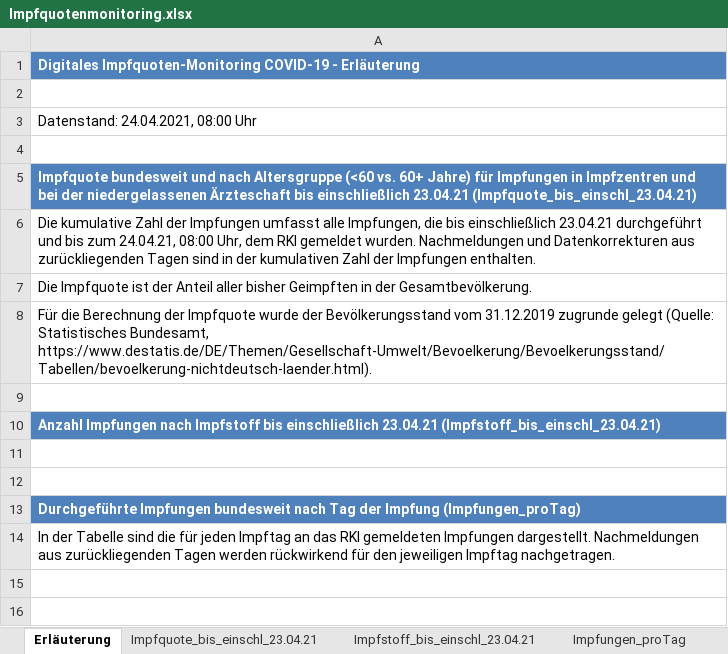
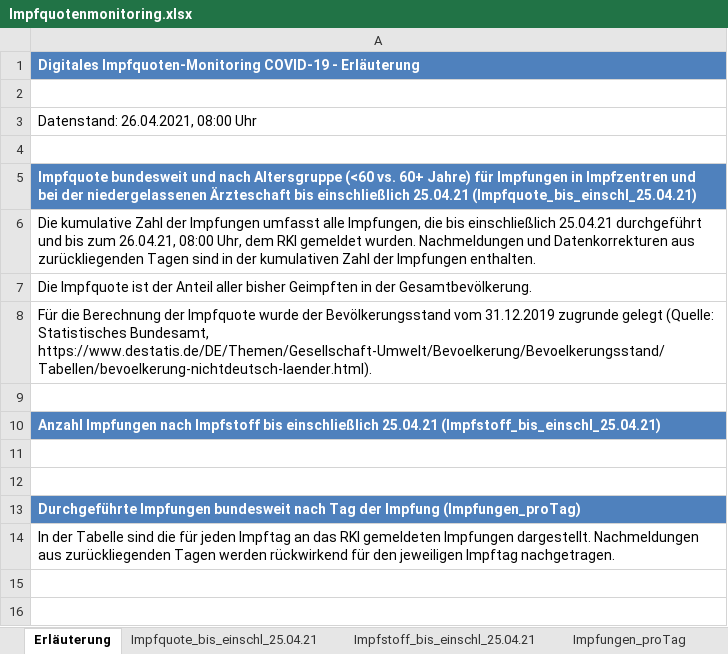
Before and after one commit to GarunWindtotem/Auswertung_Covid_19, an Excel workbook: input/Impfquotenmonitoring.xlsx, sheet Erläuterung, drawn as a sheet; only a part is shown; values as stored, in another font and other column widths than the file's, no borders; the diff names each change by its address in the sheet, - before the commit and + after, or states it on an @@ line.

```diff
--- a/input/Impfquotenmonitoring.xlsx (sheet Erläuterung)
+++ b/input/Impfquotenmonitoring.xlsx (sheet Erläuterung)
-sheet tab: Impfquote_bis_einschl_23.04.21
+sheet tab: Impfquote_bis_einschl_25.04.21
-sheet tab: Impfstoff_bis_einschl_23.04.21
+sheet tab: Impfstoff_bis_einschl_25.04.21
-A3: Datenstand: 24.04.2021, 08:00 Uhr
+A3: Datenstand: 26.04.2021, 08:00 Uhr
-A5: …bis einschließlich 23.04.21 (Impfquote_bis_einschl_23.04.21)
+A5: …bis einschließlich 25.04.21 (Impfquote_bis_einschl_25.04.21)
-A6: …bis einschließlich 23.04.21 durchgeführt und bis zum 24.04.21, 08:00 Uhr,…
+A6: …bis einschließlich 25.04.21 durchgeführt und bis zum 26.04.21, 08:00 Uhr,…
-A10: …bis einschließlich 23.04.21 (Impfstoff_bis_einschl_23.04.21)
+A10: …bis einschließlich 25.04.21 (Impfstoff_bis_einschl_25.04.21)
```
Also changed, not shown: sheet Impfstoff_bis_einschl_25.04.21, sheet Impfungen_proTag, sheet Impfquote_bis_einschl_25.04.21, 48 other files.
